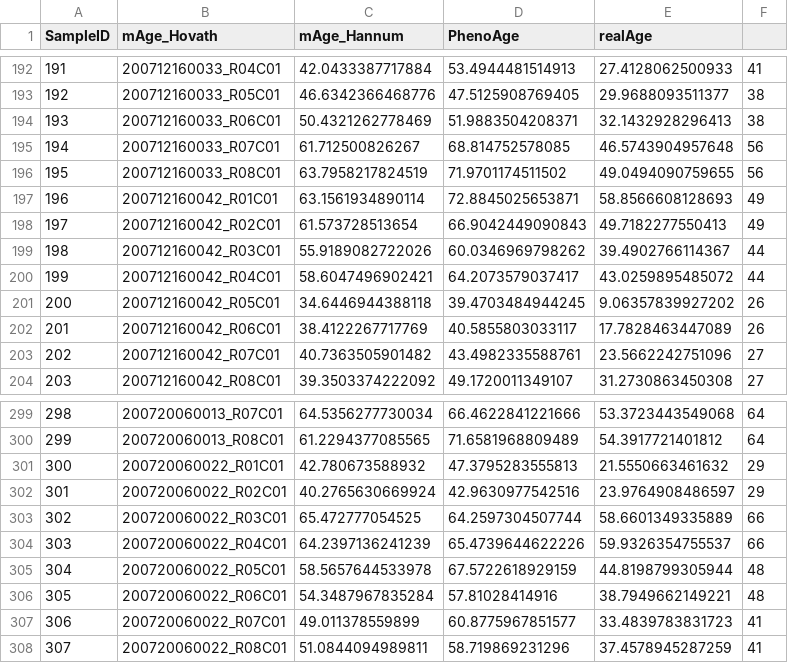
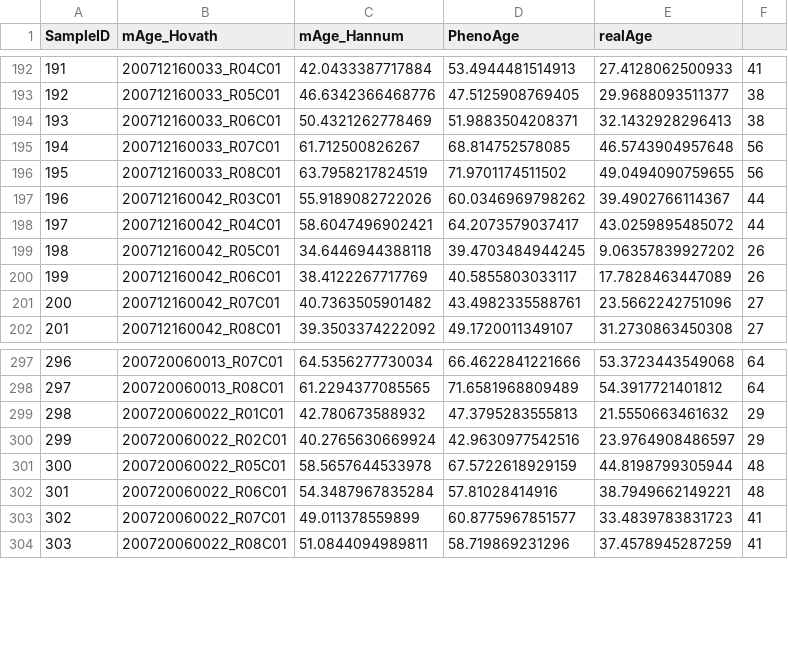
Before and after one commit to cellmapslab/dex-stim-dna-methylation, a CSV file: 90_reports/00_tmp/DEX-stim-array-human-meth-age.csv, drawn as a sheet; only a part is shown, gaps mark what is left out; removed rows and columns are numbered as before the commit, all else as after; the diff names each change by its address in the sheet, - before the commit and + after, or states it on an @@ line.

```diff
--- a/90_reports/00_tmp/DEX-stim-array-human-meth-age.csv
+++ b/90_reports/00_tmp/DEX-stim-array-human-meth-age.csv
-row 197: 196 | 200712160042_R01C01 | 63.1561934890114 | 72.8845025653871 | 58.8566608128693 | 49
-row 198: 197 | 200712160042_R02C01 | 61.573728513654 | 66.9042449090843 | 49.7182277550413 | 49
@@ column A (SampleID) renumbered from row 197 down @@
-row 303: 302 | 200720060022_R03C01 | 65.472777054525 | 64.2597304507744 | 58.6601349335889 | 66
-row 304: 303 | 200720060022_R04C01 | 64.2397136241239 | 65.4739644622226 | 59.9326354755537 | 66
```
Also changed, not shown: 1 other file.
